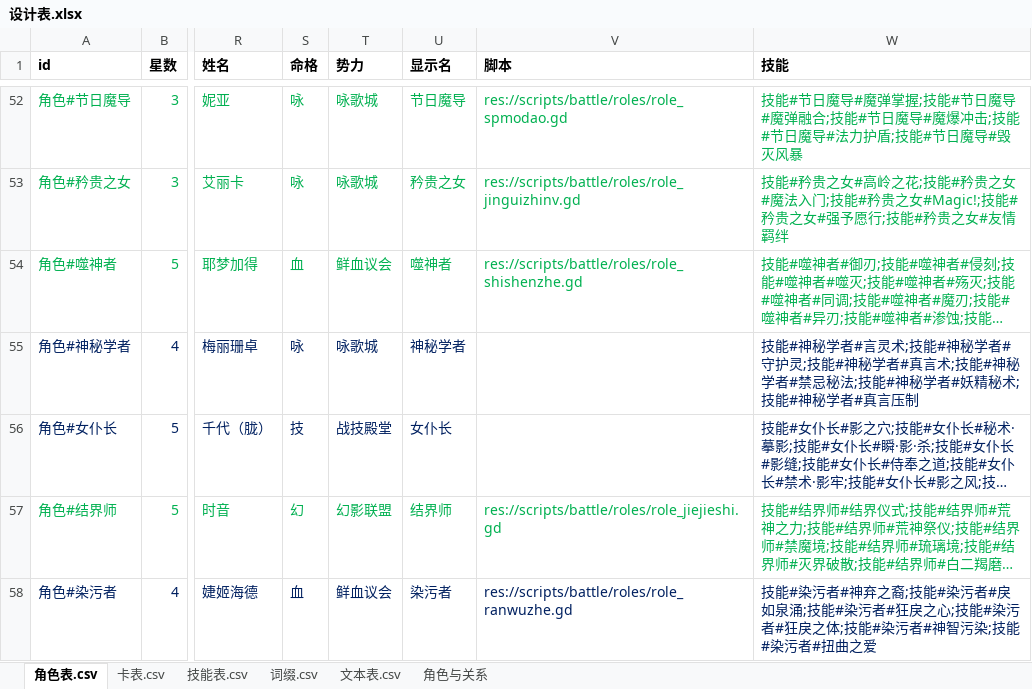
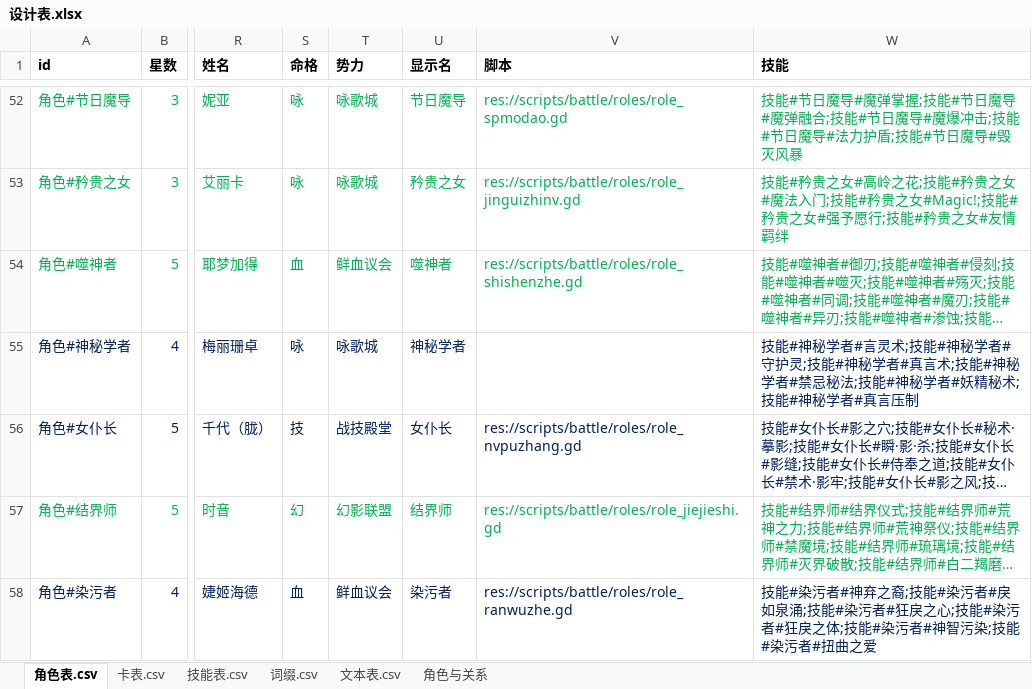
Before and after one commit to johnnash2017/xianyu_xingbei, an Excel workbook: Table/Design/设计表.xlsx, sheet 角色表.csv, drawn as a sheet; only a part is shown, gaps mark what is left out; long unchanged cells end in …; values as stored, in another font and other column widths than the file's, no borders; the diff names each change by its address in the sheet, - before the commit and + after, or states it on an @@ line.

```diff
--- a/Table/Design/设计表.xlsx (sheet 角色表.csv)
+++ b/Table/Design/设计表.xlsx (sheet 角色表.csv)
-V56 (脚本): (empty)
+V56 (脚本): res://scripts/battle/roles/role_nvpuzhang.gd
```
Also changed, not shown: sheet 技能表.csv, 5 other files.
